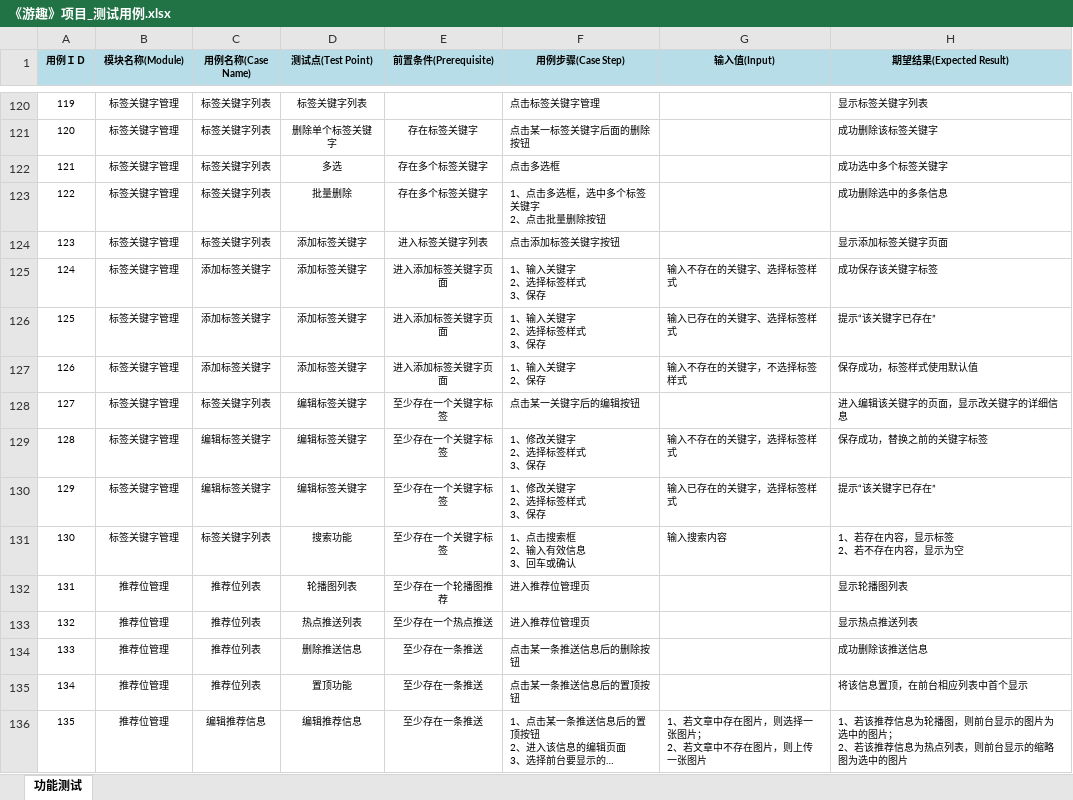
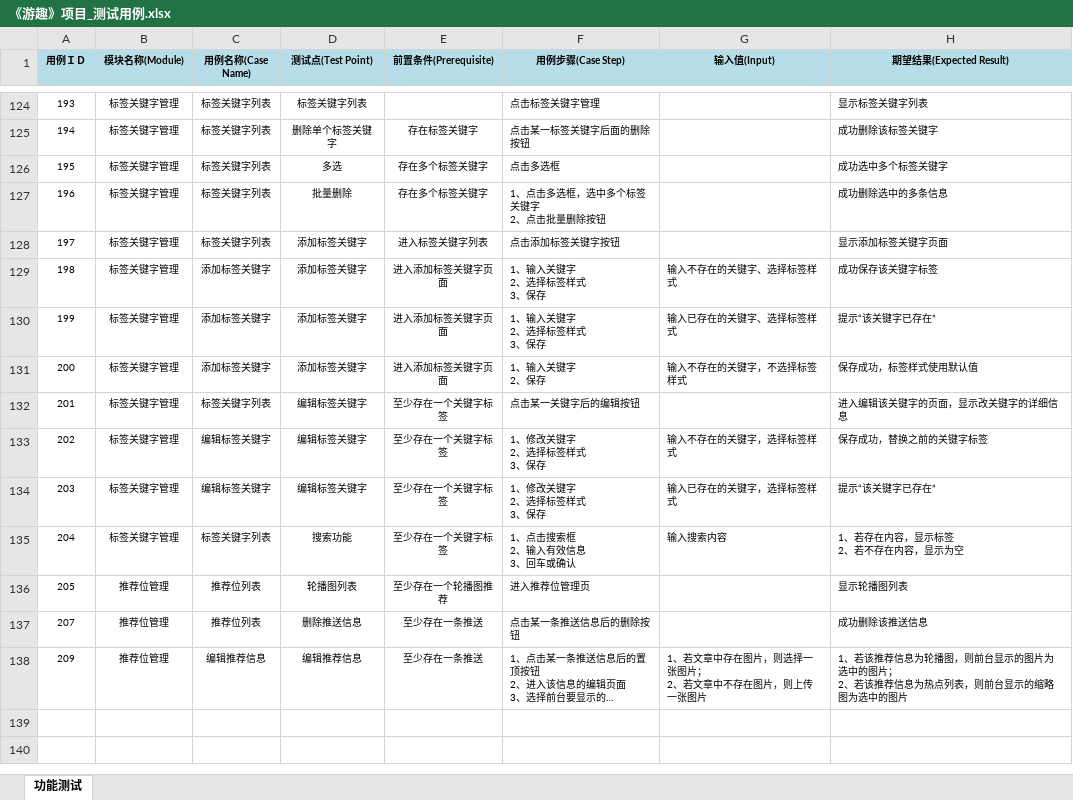
Before and after one commit to mengqj/youqu, an Excel workbook: docs/2.项目规划/《游趣》项目_测试用例.xlsx, sheet 功能测试, drawn as a sheet; only a part is shown, gaps mark what is left out; long unchanged cells end in …; values as stored, in another font and other column widths than the file's, no borders; removed rows and columns are numbered as before the commit, all else as after; the diff covers the shown part only; the diff names each change by its address in the sheet, - before the commit and + after, or states it on an @@ line.

```diff
--- a/docs/2.项目规划/《游趣》项目_测试用例.xlsx (sheet 功能测试)
+++ b/docs/2.项目规划/《游趣》项目_测试用例.xlsx (sheet 功能测试)
-A124 (用例ＩＤ): 119
+A124 (用例ＩＤ): 193
-A125 (用例ＩＤ): 120
+A125 (用例ＩＤ): 194
-A126 (用例ＩＤ): 121
+A126 (用例ＩＤ): 195
-A127 (用例ＩＤ): 122
+A127 (用例ＩＤ): 196
-A128 (用例ＩＤ): 123
+A128 (用例ＩＤ): 197
-A129 (用例ＩＤ): 124
+A129 (用例ＩＤ): 198
-A130 (用例ＩＤ): 125
+A130 (用例ＩＤ): 199
-A131 (用例ＩＤ): 126
+A131 (用例ＩＤ): 200
-A132 (用例ＩＤ): 127
+A132 (用例ＩＤ): 201
-A133 (用例ＩＤ): 128
+A133 (用例ＩＤ): 202
-A134 (用例ＩＤ): 129
+A134 (用例ＩＤ): 203
-A135 (用例ＩＤ): 130
+A135 (用例ＩＤ): 204
-A136 (用例ＩＤ): 131
+A136 (用例ＩＤ): 205
-row 133: 132 | 推荐位管理 | 推荐位列表 | 热点推送列表 | 至少存在一个热点推送 | 进入推荐位管理页 |  | 显示热点推送列表
-A137 (用例ＩＤ): 133
+A137 (用例ＩＤ): 207
-row 135: 134 | 推荐位管理 | 推荐位列表 | 置顶功能 | 至少存在一条推送 | 点击某一条推送信息后的置顶按钮 |  | 将该信息置顶，在前台相应列表中首个显示
-A138 (用例ＩＤ): 135
+A138 (用例ＩＤ): 209
```
Also changed, not shown: 33 added rows, 29 removed rows and 32 edited cells elsewhere in this sheet.
